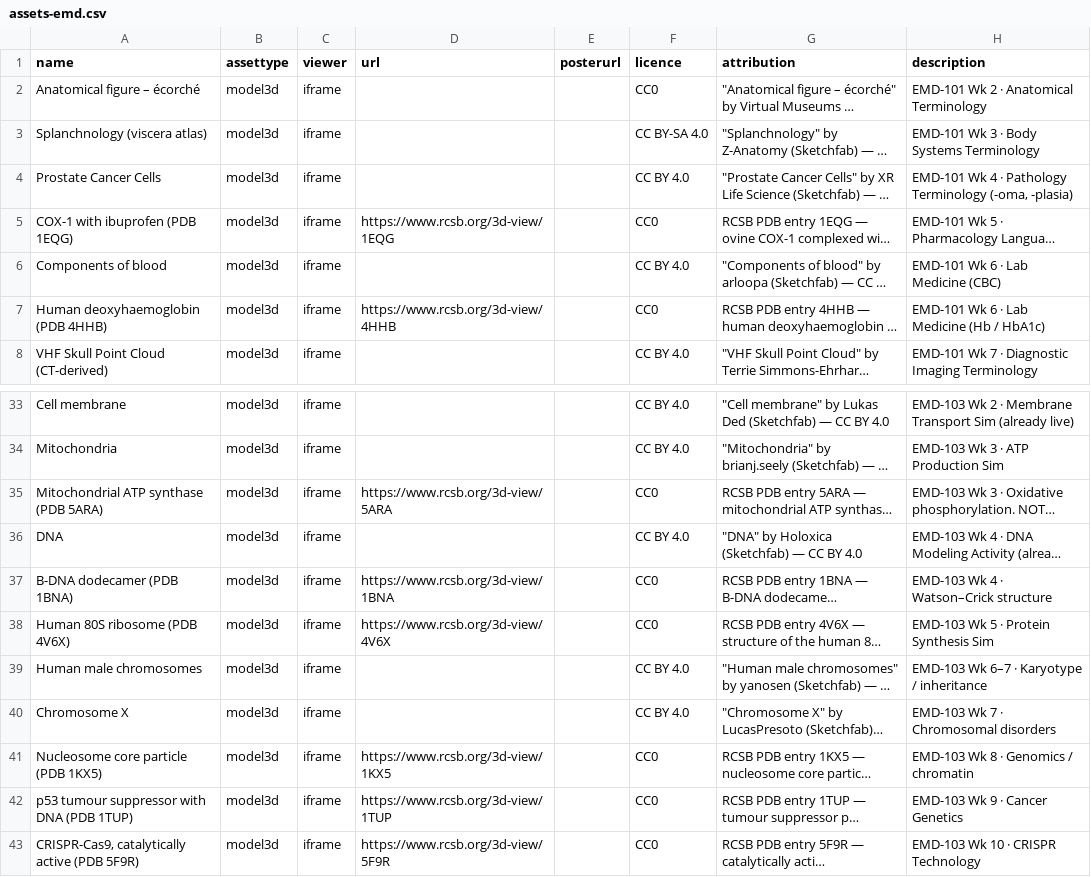
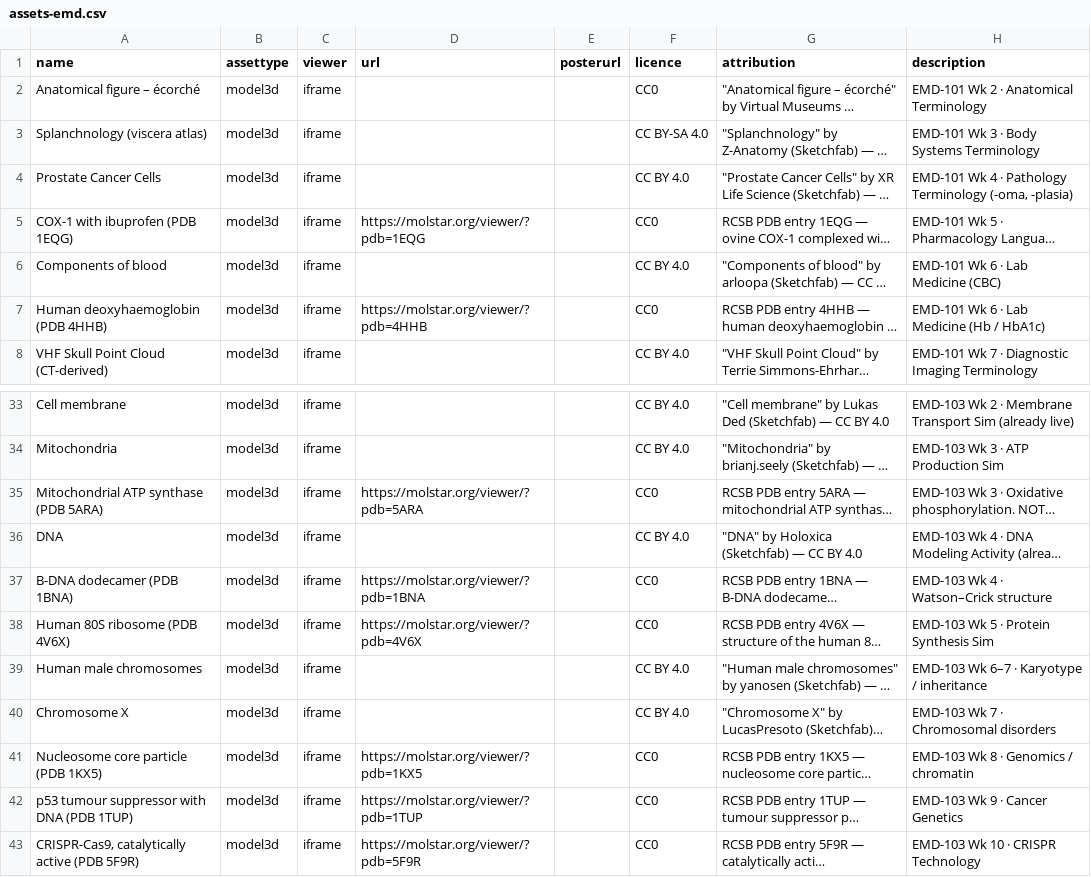
Before and after one commit to Simranjeetkaur-art/LMS--AZMI, a CSV file: local/contentchecker/cli/data/assets-emd.csv, drawn as a sheet; only a part is shown, gaps mark what is left out; long unchanged cells end in …; the diff names each change by its address in the sheet, - before the commit and + after, or states it on an @@ line.

```diff
--- a/local/contentchecker/cli/data/assets-emd.csv
+++ b/local/contentchecker/cli/data/assets-emd.csv
-D5 (url): https://www.rcsb.org/3d-view/1EQG
+D5 (url): https://molstar.org/viewer/?pdb=1EQG
-D7 (url): https://www.rcsb.org/3d-view/4HHB
+D7 (url): https://molstar.org/viewer/?pdb=4HHB
-D35 (url): https://www.rcsb.org/3d-view/5ARA
+D35 (url): https://molstar.org/viewer/?pdb=5ARA
-D37 (url): https://www.rcsb.org/3d-view/1BNA
+D37 (url): https://molstar.org/viewer/?pdb=1BNA
-D38 (url): https://www.rcsb.org/3d-view/4V6X
+D38 (url): https://molstar.org/viewer/?pdb=4V6X
-D41 (url): https://www.rcsb.org/3d-view/1KX5
+D41 (url): https://molstar.org/viewer/?pdb=1KX5
-D42 (url): https://www.rcsb.org/3d-view/1TUP
+D42 (url): https://molstar.org/viewer/?pdb=1TUP
-D43 (url): https://www.rcsb.org/3d-view/5F9R
+D43 (url): https://molstar.org/viewer/?pdb=5F9R
```
Also changed, not shown: 7 other files.
